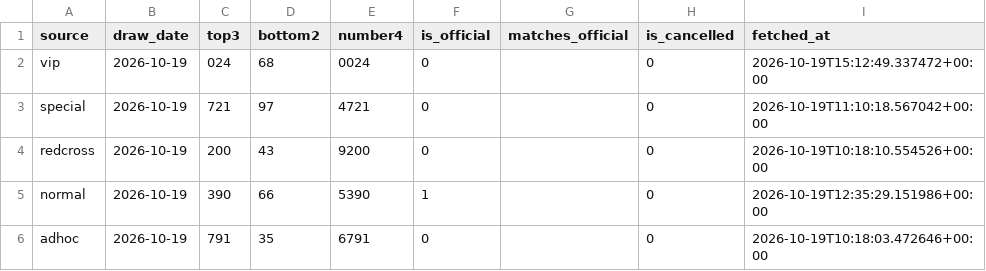
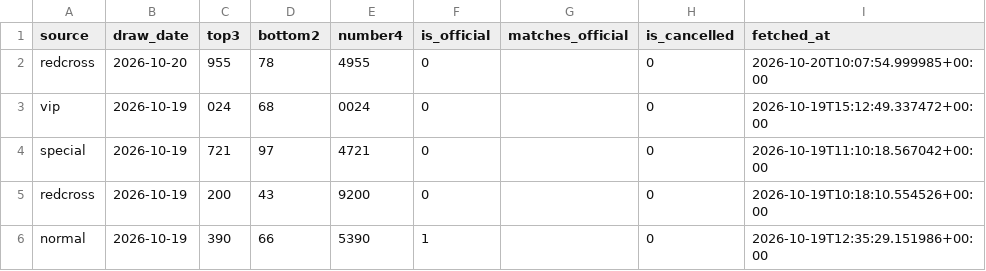
Before and after one commit to yukyikbluemoon-debug/hanoi_lottery, a CSV file: data/hanoi_lottery.csv, drawn as a sheet; only a part is shown; the shorter side is filled out with more unchanged rows.

```diff
--- a/data/hanoi_lottery.csv
+++ b/data/hanoi_lottery.csv
@@ -1,2 +1,3 @@
 source,draw_date,top3,bottom2,number4,is_official,matches_official,is_cancelled,fetched_at
+redcross,2026-10-20,955,78,4955,0,,0,2026-10-20T10:07:54.999985+00:00
 vip,2026-10-19,024,68,0024,0,,0,2026-10-19T15:12:49.337472+00:00
```
Also changed, not shown: 1 other file.
